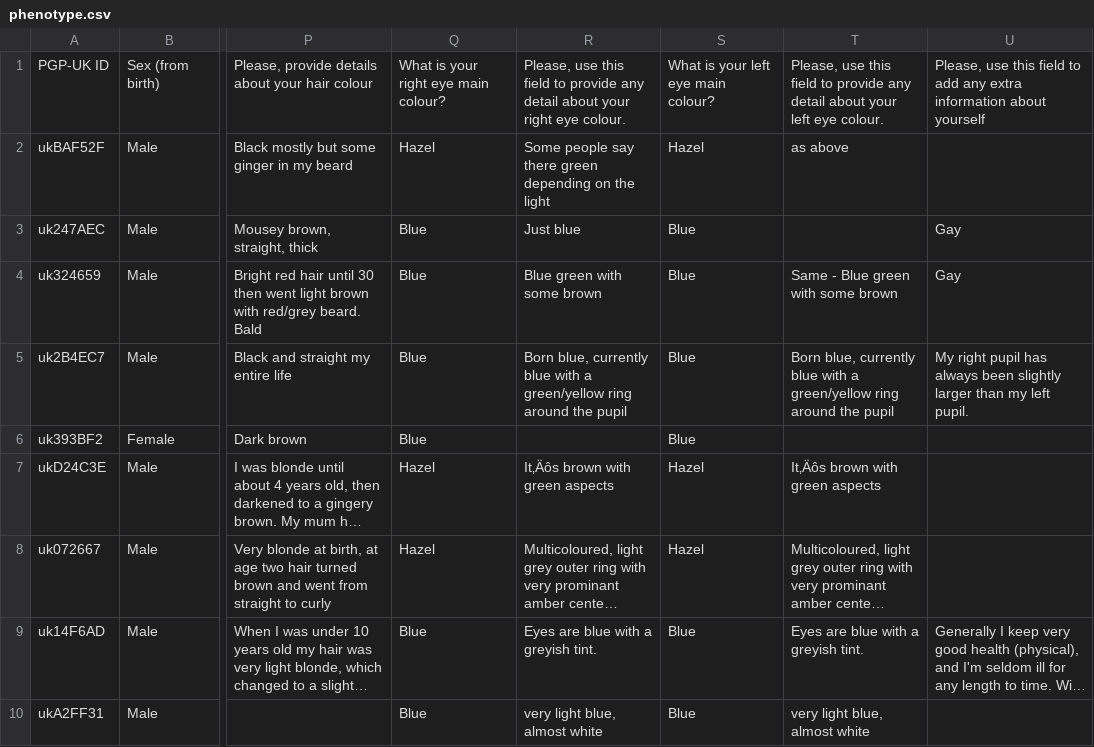
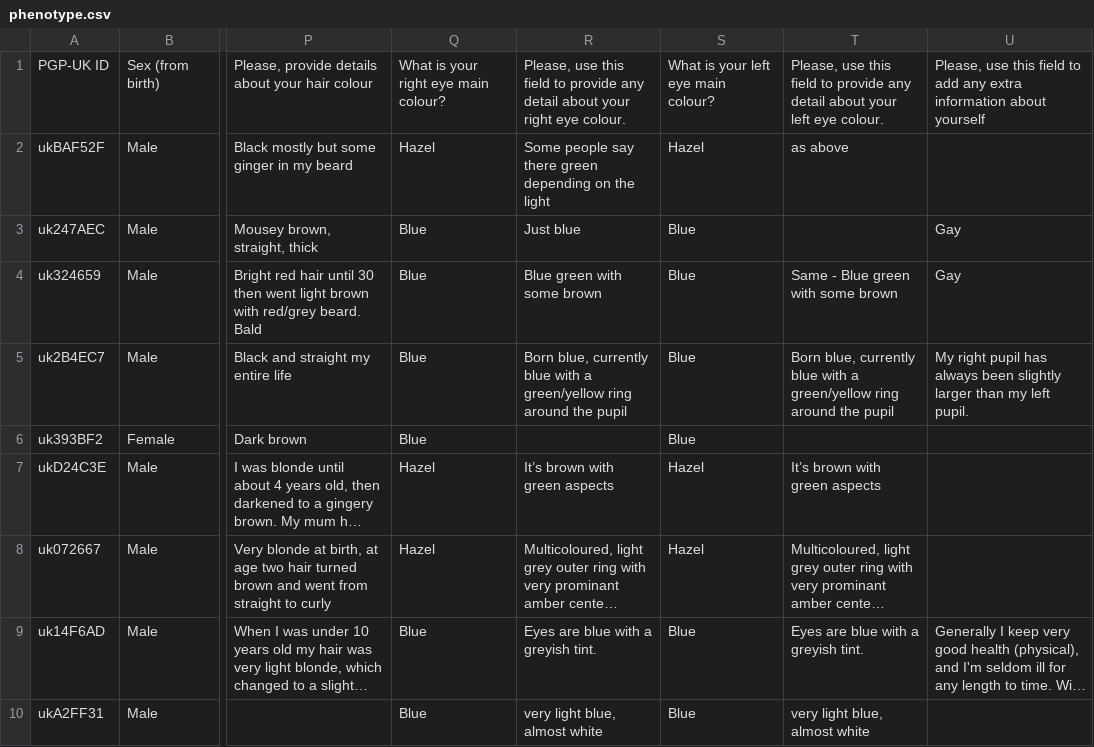
Before and after one commit to PGP-UK/PGP-UK.github.io, a CSV file: data/phenotype.csv, drawn as a sheet; only a part is shown, gaps mark what is left out; long unchanged cells end in …; the diff names each change by its address in the sheet, - before the commit and + after, or states it on an @@ line.

Commit message:
fix phenotype json format

```diff
--- a/data/phenotype.csv
+++ b/data/phenotype.csv
-R7: It‚Äôs brown with green aspects
+R7: It’s brown with green aspects
-T7: It‚Äôs brown with green aspects
+T7: It’s brown with green aspects
```
Also changed, not shown: 1 other file.
